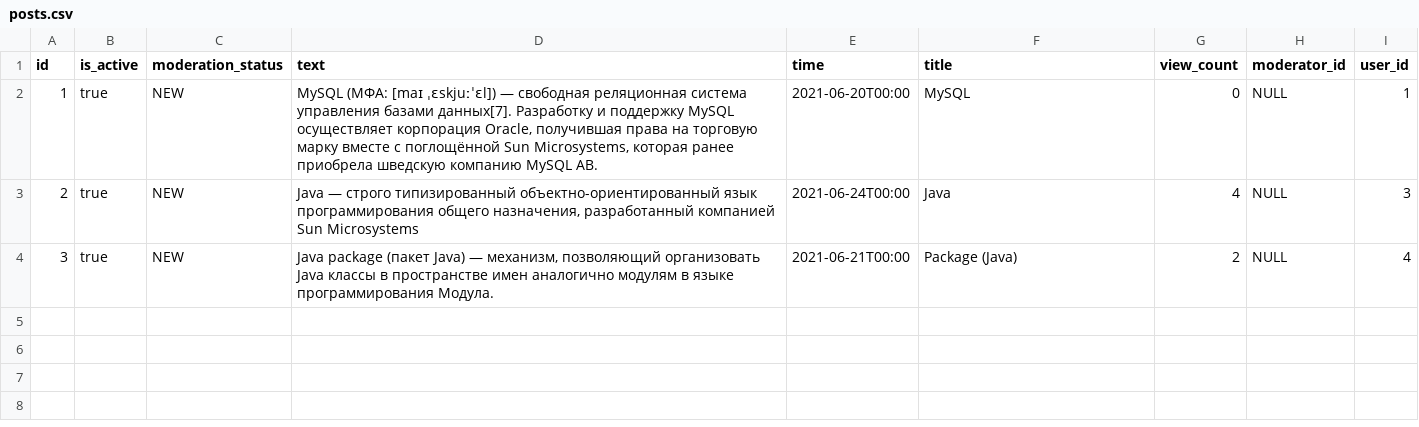
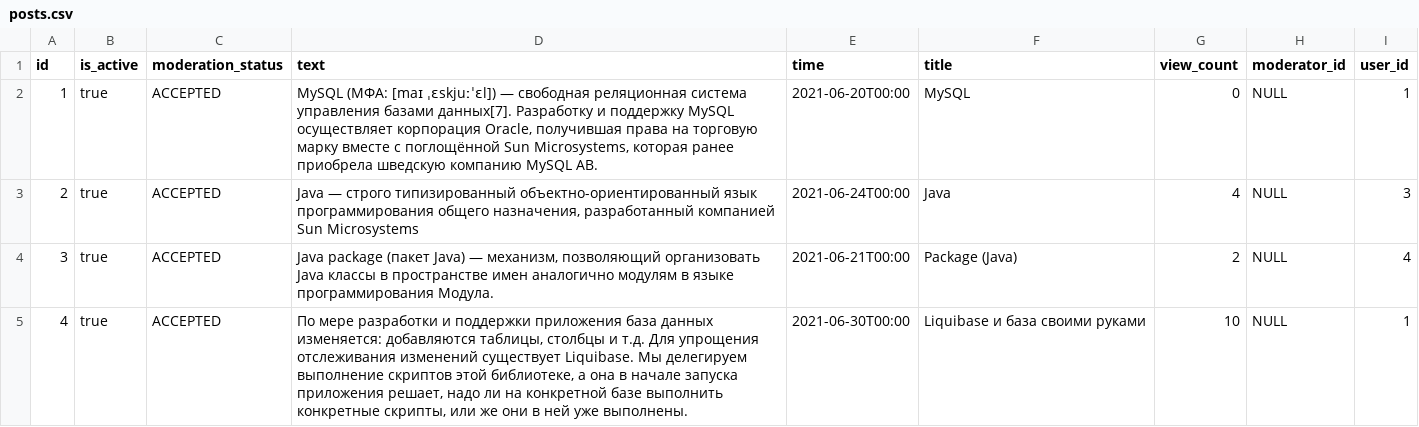
Before and after one commit to comfortCoding/BlogEngine, a CSV file: src/main/resources/db.changelog/changes/data/posts.csv, drawn as a sheet.

Commit message:
Этап II. Запросы API: GET /api/init, GET /api/settings, GET /api/auth/check, GET /api/post, GET /api/tag

```diff
--- a/src/main/resources/db.changelog/changes/data/posts.csv
+++ b/src/main/resources/db.changelog/changes/data/posts.csv
@@ -1,4 +1,5 @@
 "id","is_active","moderation_status","text","time","title","view_count","moderator_id","user_id"
-"1","true","NEW","MySQL (МФА: [maɪ ˌɛskjuːˈɛl]) — свободная реляционная система управления базами данных[7]. Разработку и поддержку MySQL осуществляет корпорация Oracle, получившая права на торговую марку вместе с поглощённой Sun Microsystems, которая ранее приобрела шведскую компанию MySQL AB.","2021-06-20T00:00","MySQL","0","NULL","1"
-"2","true","NEW","Java — строго типизированный объектно-ориентированный язык программирования общего назначения, разработанный компанией Sun Microsystems","2021-06-24T00:00","Java","4","NULL","3"
-"3","true","NEW","Java package (пакет Java) — механизм, позволяющий организовать Java классы в пространстве имен аналогично модулям в языке программирования Модула.","2021-06-21T00:00","Package (Java)","2","NULL","4"
+"1","true","ACCEPTED","MySQL (МФА: [maɪ ˌɛskjuːˈɛl]) — свободная реляционная система управления базами данных[7]. Разработку и поддержку MySQL осуществляет корпорация Oracle, получившая права на торговую марку вместе с поглощённой Sun Microsystems, которая ранее приобрела шведскую компанию MySQL AB.","2021-06-20T00:00","MySQL","0","NULL","1"
+"2","true","ACCEPTED","Java — строго типизированный объектно-ориентированный язык программирования общего назначения, разработанный компанией Sun Microsystems","2021-06-24T00:00","Java","4","NULL","3"
+"3","true","ACCEPTED","Java package (пакет Java) — механизм, позволяющий организовать Java классы в пространстве имен аналогично модулям в языке программирования Модула.","2021-06-21T00:00","Package (Java)","2","NULL","4"
+"4","true","ACCEPTED","По мере разработки и поддержки приложения база данных изменяется: добавляются таблицы, столбцы и т.д. Для упрощения отслеживания изменений существует Liquibase. Мы делегируем выполнение скриптов этой библиотеке, а она в начале запуска приложения решает, надо ли на конкретной базе выполнить конкретные скрипты, или же они в ней уже выполнены.","2021-06-30T00:00","Liquibase и база своими руками","10","NULL","1"
```
Also changed, not shown: src/main/resources/db.changelog/changes/data/users.csv, target/classes/db.changelog/changes/data/posts.csv, 50 other files.
